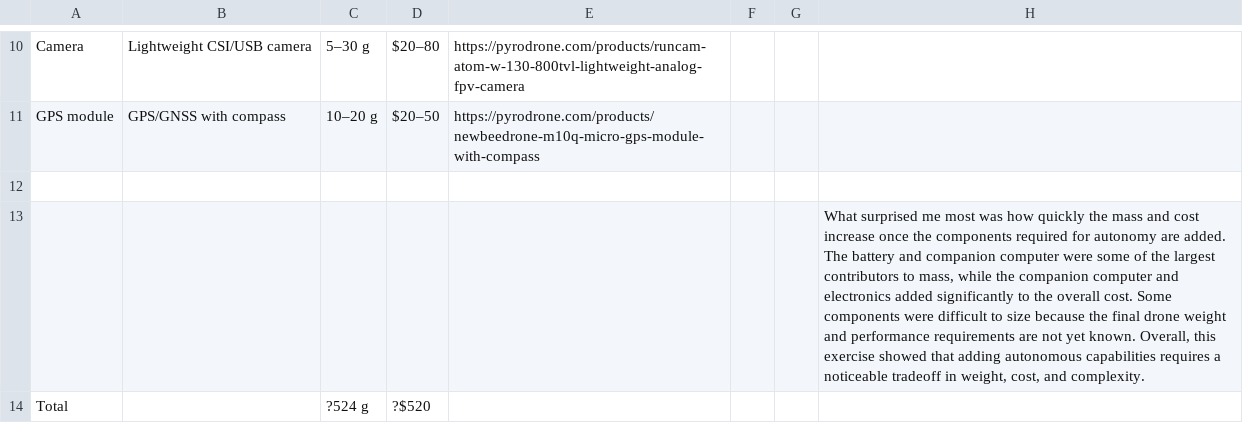
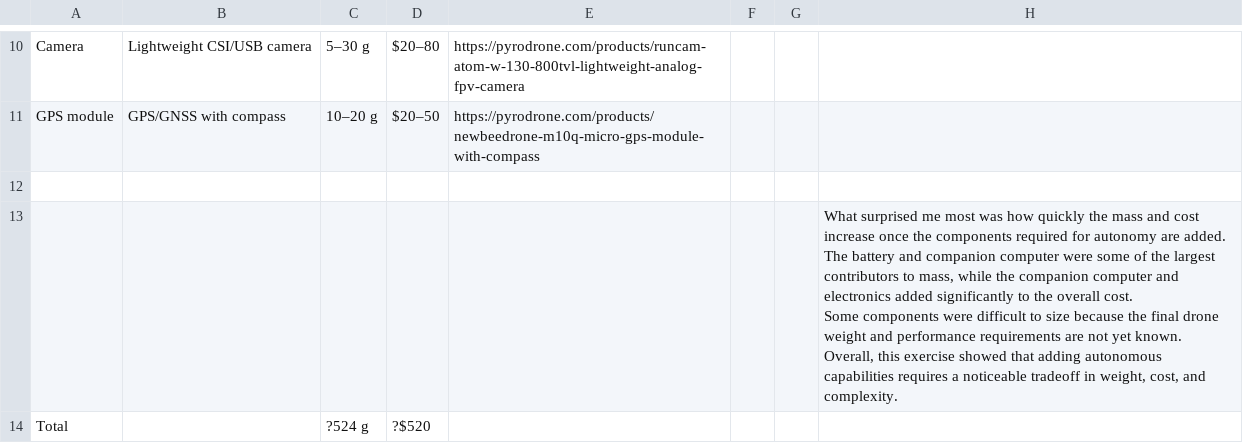
Before and after one commit to adriankomo/MMAE477-Portfolio-Komorowski, a CSV file: 00-drone-sizing-exercise/sizing-table.csv, drawn as a sheet; only a part is shown, gaps mark what is left out; the diff names each change by its address in the sheet, - before the commit and + after, or states it on an @@ line.

Commit message:
Update sizing-table.csv

```diff
--- a/00-drone-sizing-exercise/sizing-table.csv
+++ b/00-drone-sizing-exercise/sizing-table.csv
-H13: …and complexity.
+H13: …and complexity.
```
